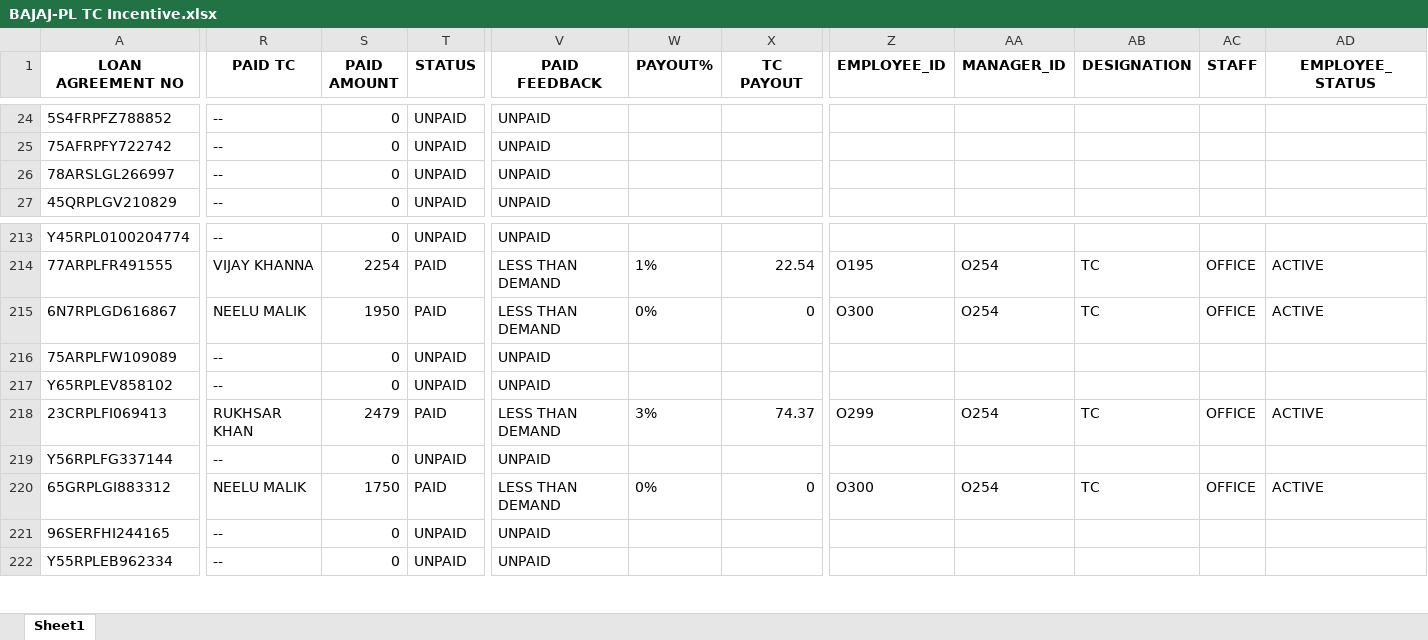
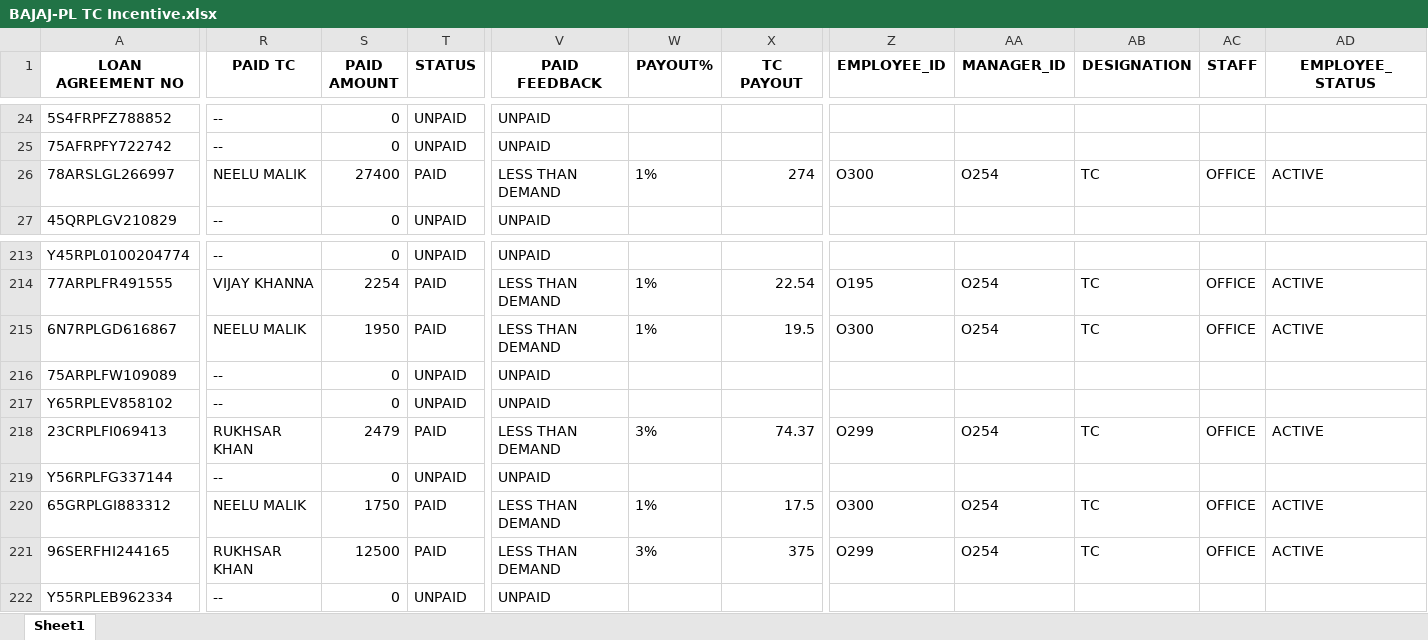
Before and after one commit to mohaksehgal/Website_on_MAC, an Excel workbook: media/BAJAJ-PL/TC Incentive/FEB 22/BAJAJ-PL TC Incentive.xlsx, sheet Sheet1, drawn as a sheet; only a part is shown, gaps mark what is left out; values as stored, in another font and other column widths than the file's, no borders; the diff covers the shown part only; the diff names each change by its address in the sheet, - before the commit and + after, or states it on an @@ line.

```diff
--- a/media/BAJAJ-PL/TC Incentive/FEB 22/BAJAJ-PL TC Incentive.xlsx (sheet Sheet1)
+++ b/media/BAJAJ-PL/TC Incentive/FEB 22/BAJAJ-PL TC Incentive.xlsx (sheet Sheet1)
-R26 (PAID TC): --
+R26 (PAID TC): NEELU MALIK
-S26 (PAID AMOUNT): 0
+S26 (PAID AMOUNT): 27400
-T26 (STATUS): UNPAID
+T26 (STATUS): PAID
-V26 (PAID FEEDBACK): UNPAID
+V26 (PAID FEEDBACK): LESS THAN DEMAND
-W26 (PAYOUT%): (empty)
+W26 (PAYOUT%): 1%
-X26 (TC PAYOUT): (empty)
+X26 (TC PAYOUT): 274
-Z26 (EMPLOYEE_ID): (empty)
+Z26 (EMPLOYEE_ID): O300
-AA26 (MANAGER_ID): (empty)
+AA26 (MANAGER_ID): O254
-AB26 (DESIGNATION): (empty)
+AB26 (DESIGNATION): TC
-AC26 (STAFF): (empty)
+AC26 (STAFF): OFFICE
-AD26 (EMPLOYEE_STATUS): (empty)
+AD26 (EMPLOYEE_STATUS): ACTIVE
-W215 (PAYOUT%): 0%
+W215 (PAYOUT%): 1%
-X215 (TC PAYOUT): 0
+X215 (TC PAYOUT): 19.5
-W220 (PAYOUT%): 0%
+W220 (PAYOUT%): 1%
-X220 (TC PAYOUT): 0
+X220 (TC PAYOUT): 17.5
-R221 (PAID TC): --
+R221 (PAID TC): RUKHSAR KHAN
-S221 (PAID AMOUNT): 0
+S221 (PAID AMOUNT): 12500
-T221 (STATUS): UNPAID
+T221 (STATUS): PAID
-V221 (PAID FEEDBACK): UNPAID
+V221 (PAID FEEDBACK): LESS THAN DEMAND
-W221 (PAYOUT%): (empty)
+W221 (PAYOUT%): 3%
-X221 (TC PAYOUT): (empty)
+X221 (TC PAYOUT): 375
-Z221 (EMPLOYEE_ID): (empty)
+Z221 (EMPLOYEE_ID): O299
-AA221 (MANAGER_ID): (empty)
+AA221 (MANAGER_ID): O254
-AB221 (DESIGNATION): (empty)
+AB221 (DESIGNATION): TC
-AC221 (STAFF): (empty)
+AC221 (STAFF): OFFICE
-AD221 (EMPLOYEE_STATUS): (empty)
+AD221 (EMPLOYEE_STATUS): ACTIVE
```
Also changed, not shown: 111 edited cells elsewhere in this sheet, media/BAJAJ-PL/TC Incentive/FEB 22/BAJAJ-PL TC Incentive Group.xlsx, 4 other files.
